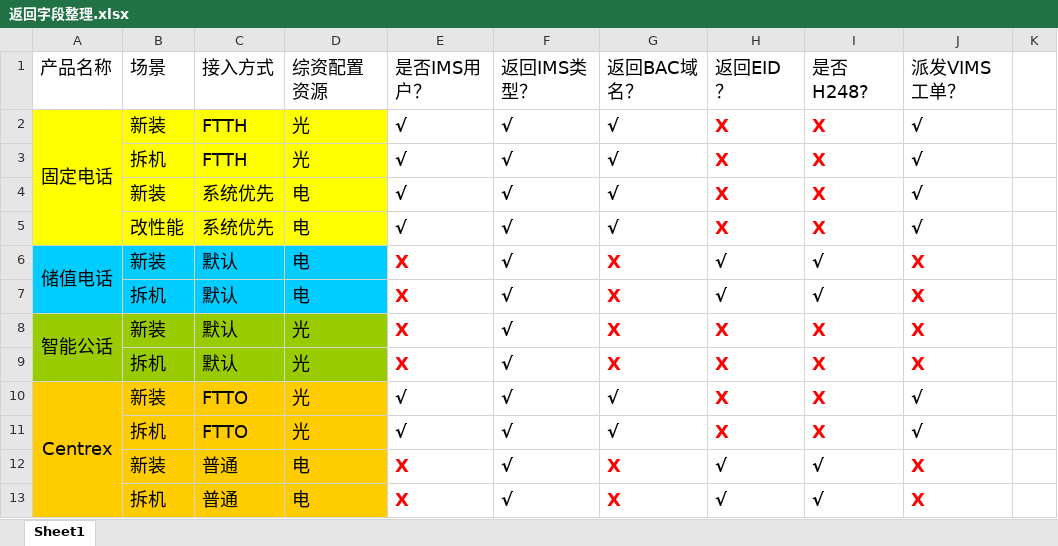
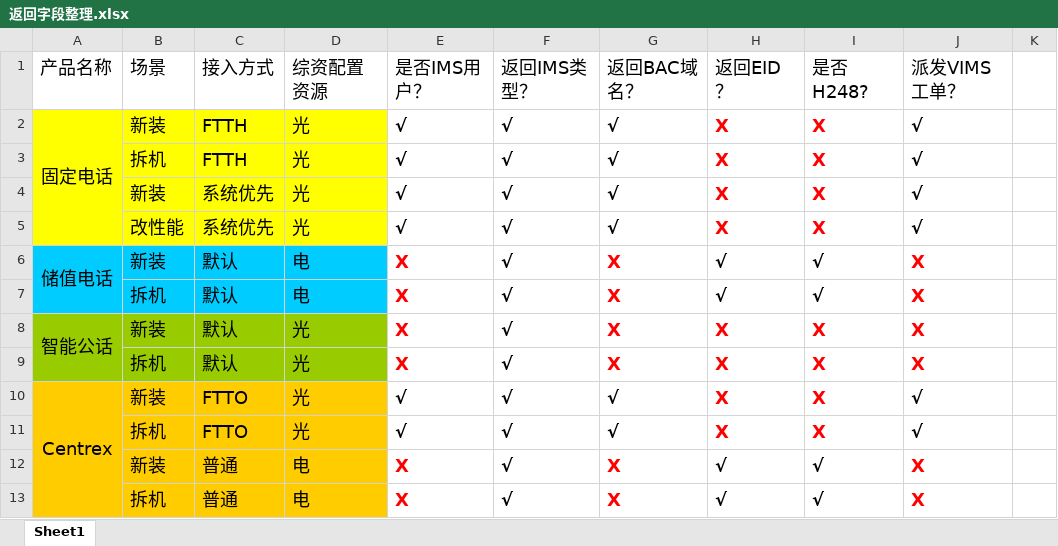
Before and after one commit to LITTLEPINKALLDEAD/DatasOnTelecom, an Excel workbook: 文档/测试工作相关/IT端到端测试相关/测试内容相关/2020/20200402/配合固网华为vIMS网络建设，请进行业务开通、资源、计费等方面的开发（195665795）/返回字段整理.xlsx, sheet Sheet1, drawn as a sheet; only a part is shown; values as stored, in another font and other column widths than the file's, no borders; the diff names each change by its address in the sheet, - before the commit and + after, or states it on an @@ line.

```diff
--- a/文档/测试工作相关/IT端到端测试相关/测试内容相关/2020/20200402/配合固网华为vIMS网络建设，请进行业务开通、资源、计费等方面的开发（195665795）/返回字段整理.xlsx (sheet Sheet1)
+++ b/文档/测试工作相关/IT端到端测试相关/测试内容相关/2020/20200402/配合固网华为vIMS网络建设，请进行业务开通、资源、计费等方面的开发（195665795）/返回字段整理.xlsx (sheet Sheet1)
-D4:D5: 电
+D4:D5: 光
```
Also changed, not shown: 2 other files.
